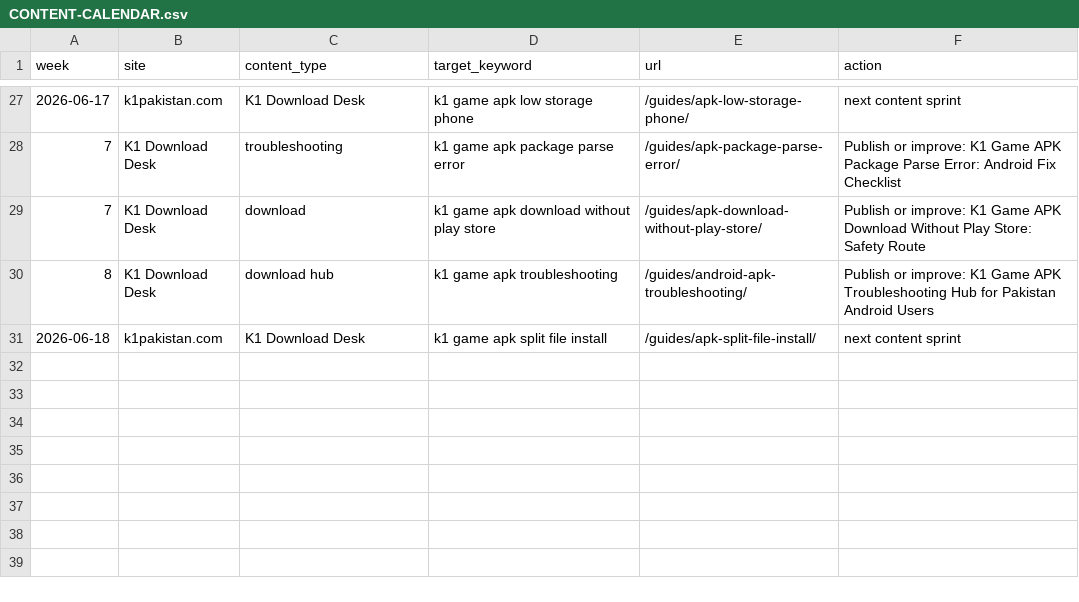
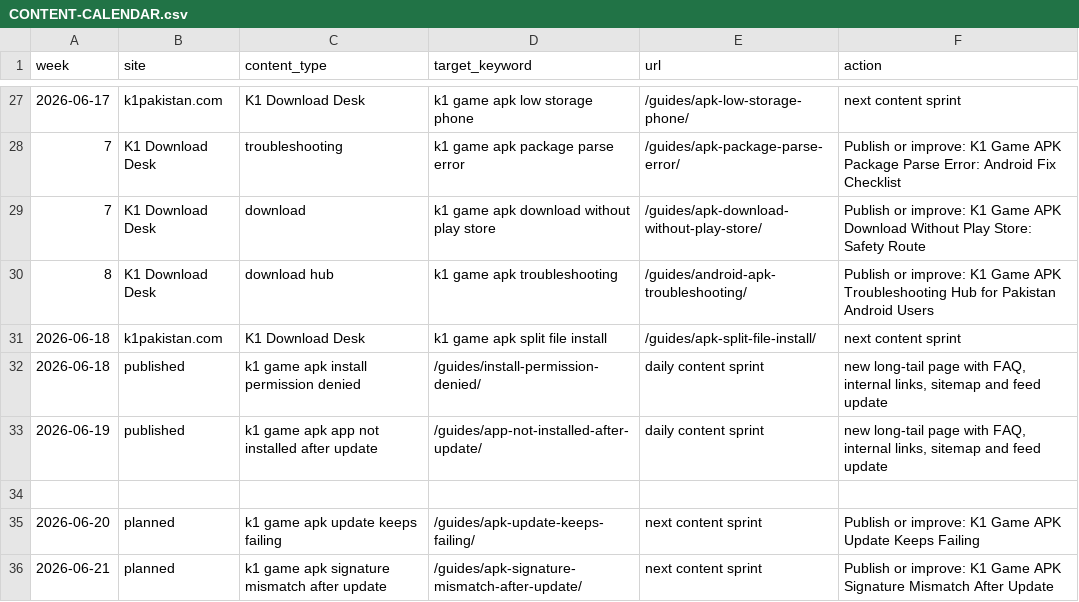
Before and after one commit to alexgkbet888-web/k1pakistan.com, a CSV file: CONTENT-CALENDAR.csv, drawn as a sheet; only a part is shown, gaps mark what is left out.

Commit message:
Publish k1pakistan.com SEO refresh 2026-06-20 09:25

```diff
--- a/CONTENT-CALENDAR.csv
+++ b/CONTENT-CALENDAR.csv
@@ -31 +31,6 @@ week,site,content_type,target_keyword,url,action
 2026-06-18,k1pakistan.com,K1 Download Desk,"k1 game apk split file install",/guides/apk-split-file-install/,next content sprint
+"2026-06-18","published","k1 game apk install permission denied","/guides/install-permission-denied/","daily content sprint","new long-tail page with FAQ, internal links, sitemap and feed update"
+"2026-06-19","published","k1 game apk app not installed after update","/guides/app-not-installed-after-update/","daily content sprint","new long-tail page with FAQ, internal links, sitemap and feed update"
+
+"2026-06-20","planned","k1 game apk update keeps failing","/guides/apk-update-keeps-failing/","next content sprint","Publish or improve: K1 Game APK Update Keeps Failing"
+"2026-06-21","planned","k1 game apk signature mismatch after update","/guides/apk-signature-mismatch-after-update/","next content sprint","Publish or improve: K1 Game APK Signature Mismatch After Update"
```
